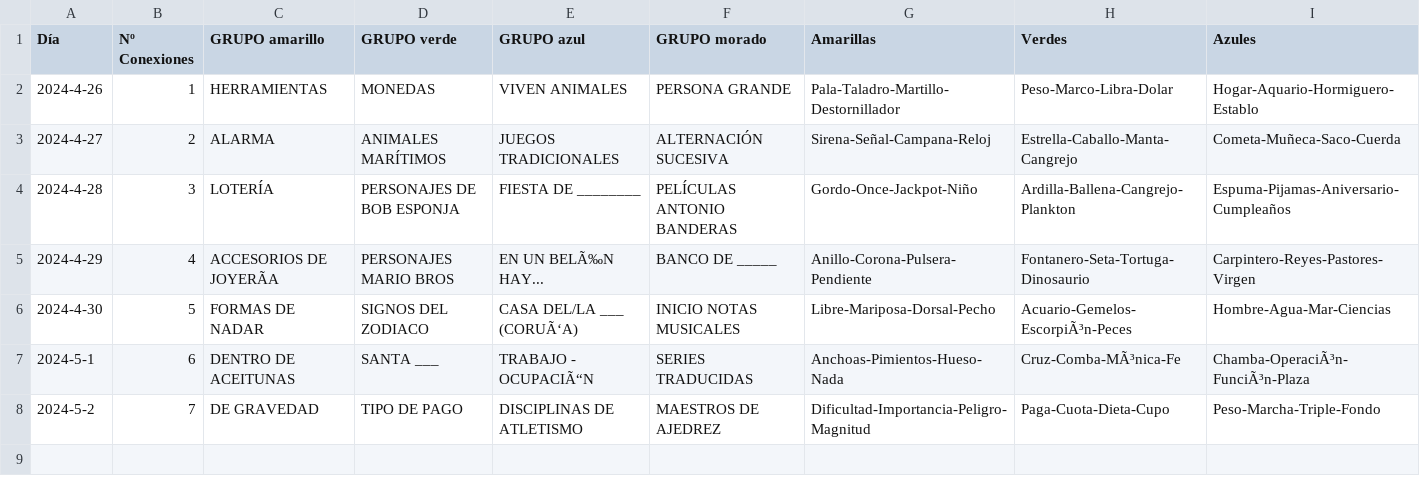
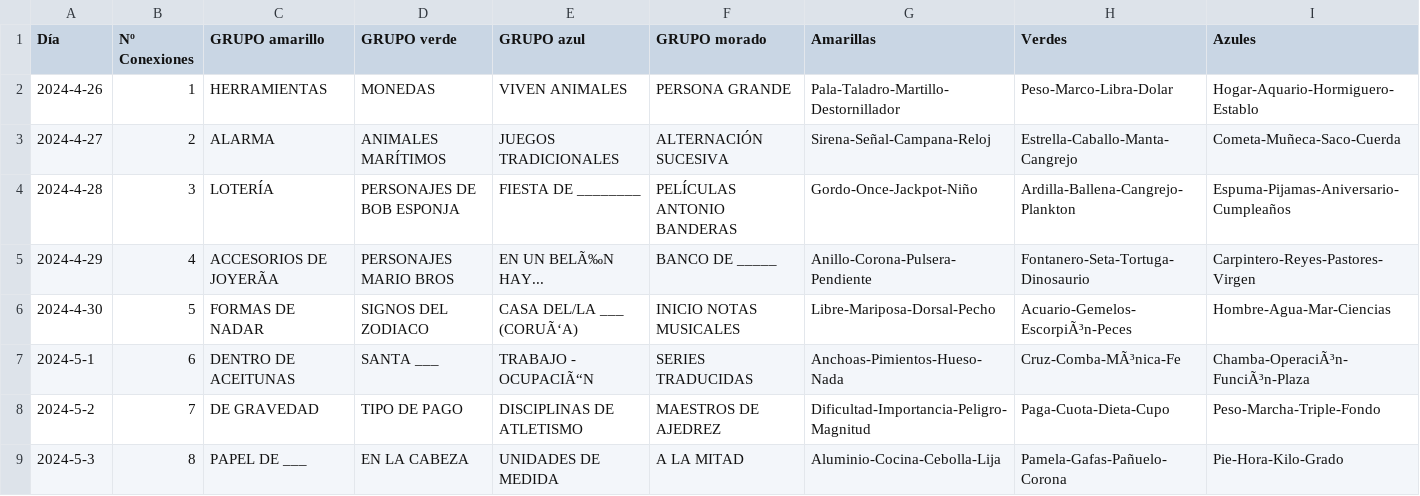
Before and after one commit to Pedrobf99/Conexiones, a CSV file: conexiones.csv, drawn as a sheet; only a part is shown; rows hold the shown columns only; the diff names each change by its address in the sheet, - before the commit and + after, or states it on an @@ line.

Commit message:
Add files via upload

```diff
--- a/conexiones.csv
+++ b/conexiones.csv
+row 9: 2024-5-3 | 8 | PAPEL DE ___ | EN LA CABEZA | UNIDADES DE MEDIDA | A LA MITAD | Aluminio-Cocina-Cebolla-Lija | Pamela-Gafas-Pañuelo-Corona | Pie-Hora-Kilo-Grado
```
